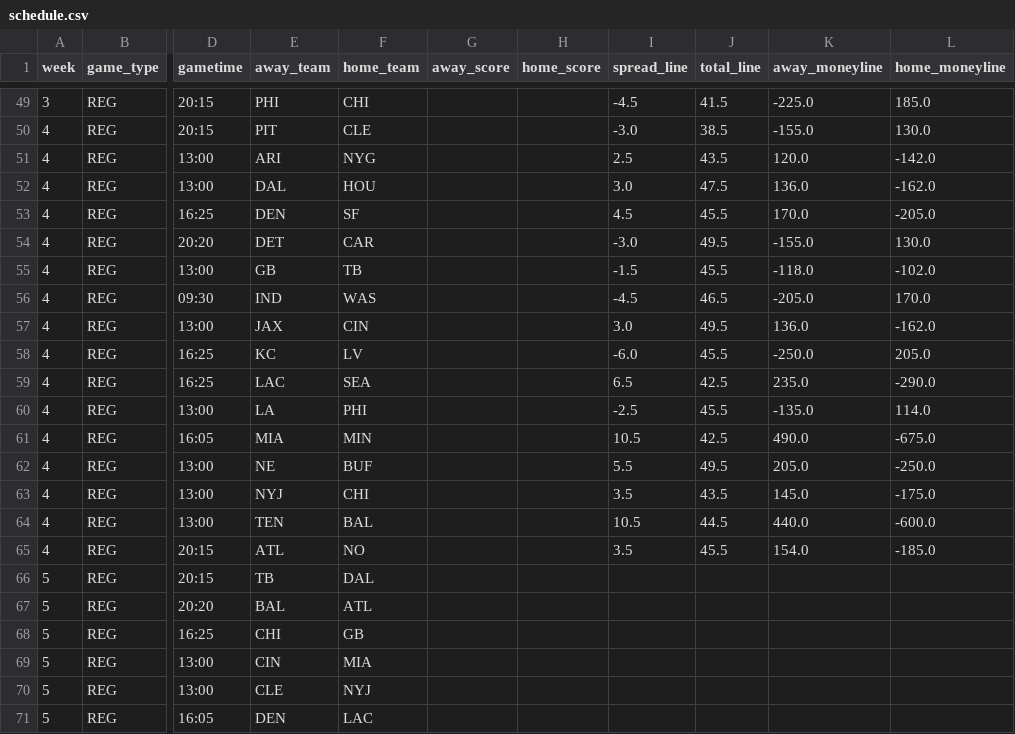
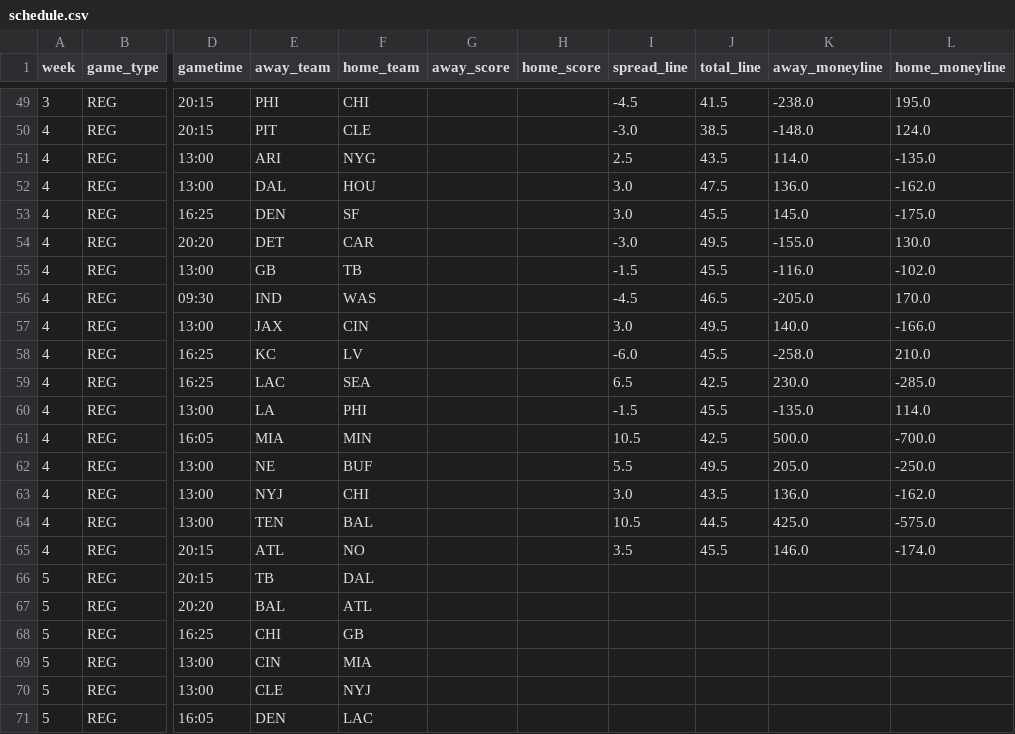
Before and after one commit to JimmyMick/nfl-pickem, a CSV file: predictions/cloud/schedule.csv, drawn as a sheet; only a part is shown, gaps mark what is left out; the diff covers the shown part only; the diff names each change by its address in the sheet, - before the commit and + after, or states it on an @@ line.

```diff
--- a/predictions/cloud/schedule.csv
+++ b/predictions/cloud/schedule.csv
-K49 (away_moneyline): -225.0
+K49 (away_moneyline): -238.0
-L49 (home_moneyline): 185.0
+L49 (home_moneyline): 195.0
-K50 (away_moneyline): -155.0
+K50 (away_moneyline): -148.0
-L50 (home_moneyline): 130.0
+L50 (home_moneyline): 124.0
-K51 (away_moneyline): 120.0
+K51 (away_moneyline): 114.0
-L51 (home_moneyline): -142.0
+L51 (home_moneyline): -135.0
-I53 (spread_line): 4.5
+I53 (spread_line): 3.0
-K53 (away_moneyline): 170.0
+K53 (away_moneyline): 145.0
-L53 (home_moneyline): -205.0
+L53 (home_moneyline): -175.0
-K55 (away_moneyline): -118.0
+K55 (away_moneyline): -116.0
-K57 (away_moneyline): 136.0
+K57 (away_moneyline): 140.0
-L57 (home_moneyline): -162.0
+L57 (home_moneyline): -166.0
-K58 (away_moneyline): -250.0
+K58 (away_moneyline): -258.0
-L58 (home_moneyline): 205.0
+L58 (home_moneyline): 210.0
-K59 (away_moneyline): 235.0
+K59 (away_moneyline): 230.0
-L59 (home_moneyline): -290.0
+L59 (home_moneyline): -285.0
-I60 (spread_line): -2.5
+I60 (spread_line): -1.5
-K61 (away_moneyline): 490.0
+K61 (away_moneyline): 500.0
-L61 (home_moneyline): -675.0
+L61 (home_moneyline): -700.0
-I63 (spread_line): 3.5
+I63 (spread_line): 3.0
-K63 (away_moneyline): 145.0
+K63 (away_moneyline): 136.0
-L63 (home_moneyline): -175.0
+L63 (home_moneyline): -162.0
-K64 (away_moneyline): 440.0
+K64 (away_moneyline): 425.0
-L64 (home_moneyline): -600.0
+L64 (home_moneyline): -575.0
-K65 (away_moneyline): 154.0
+K65 (away_moneyline): 146.0
-L65 (home_moneyline): -185.0
+L65 (home_moneyline): -174.0
```
Also changed, not shown: 32 edited cells elsewhere in this file, predictions/cloud/latest_preview.csv, predictions/cloud/unit_elo.csv, 1 other file.
